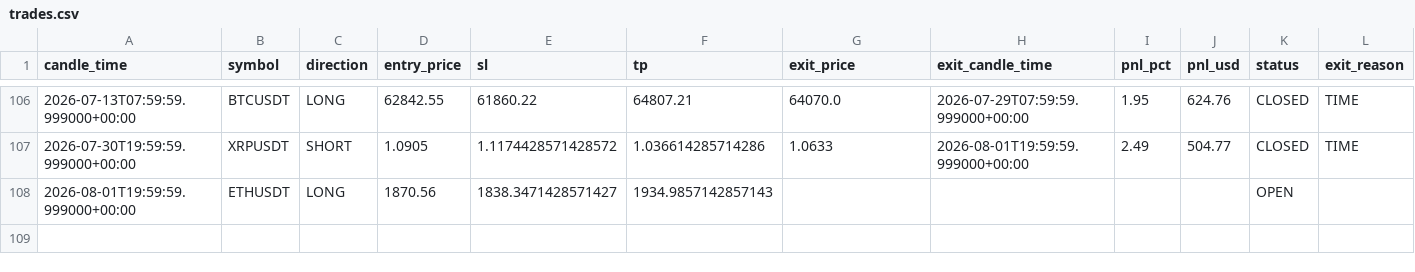
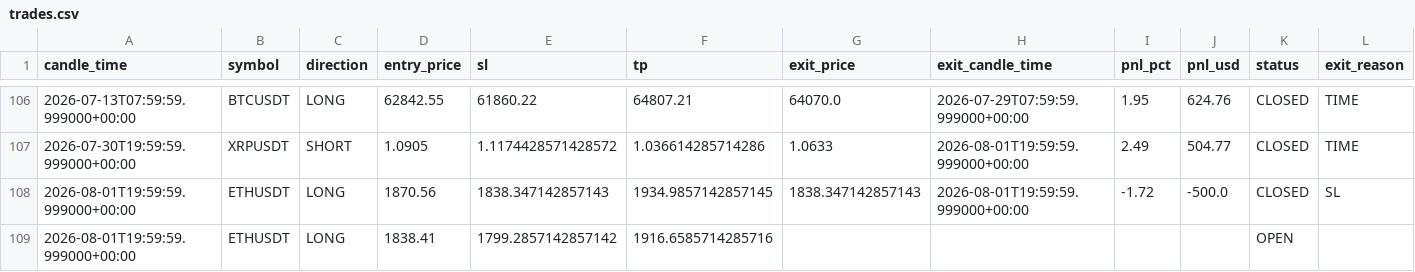
Before and after one commit to kushgbisen/cron-trader, a CSV file: logs/regime_rsi/trades.csv, drawn as a sheet; only a part is shown, gaps mark what is left out.

```diff
--- a/logs/regime_rsi/trades.csv
+++ b/logs/regime_rsi/trades.csv
@@ -107,2 +107,3 @@ candle_time,symbol,direction,entry_price,sl,tp,exit_price,exit_candle_time,pnl_p
 2026-07-30T19:59:59.999000+00:00,XRPUSDT,SHORT,1.0905,1.1174428571428572,1.036614285714286,1.0633,2026-08-01T19:59:59.999000+00:00,2.49,504.77,CLOSED,TIME
-2026-08-01T19:59:59.999000+00:00,ETHUSDT,LONG,1870.56,1838.3471428571427,1934.9857142857143,,,,,OPEN,
+2026-08-01T19:59:59.999000+00:00,ETHUSDT,LONG,1870.56,1838.347142857143,1934.9857142857145,1838.347142857143,2026-08-01T19:59:59.999000+00:00,-1.72,-500.0,CLOSED,SL
+2026-08-01T19:59:59.999000+00:00,ETHUSDT,LONG,1838.41,1799.2857142857142,1916.6585714285716,,,,,OPEN,
```
Also changed, not shown: logs/h4_breakout_ensemble/trades.csv, logs/weekly_breakout/trades.csv, 9 other files.
